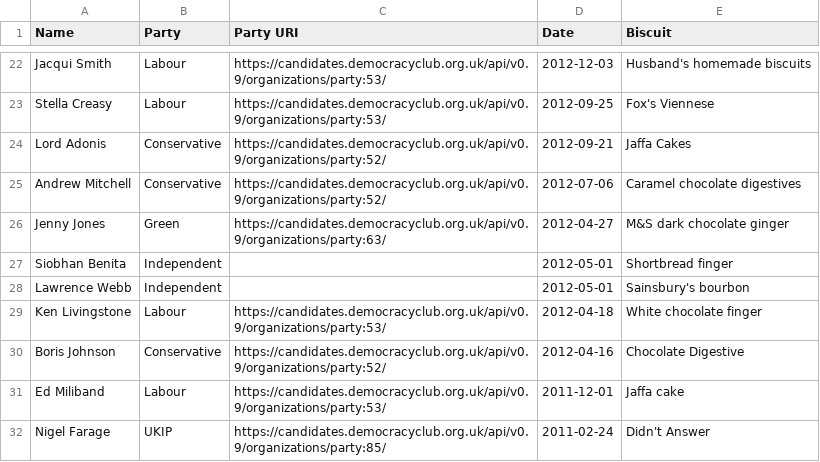
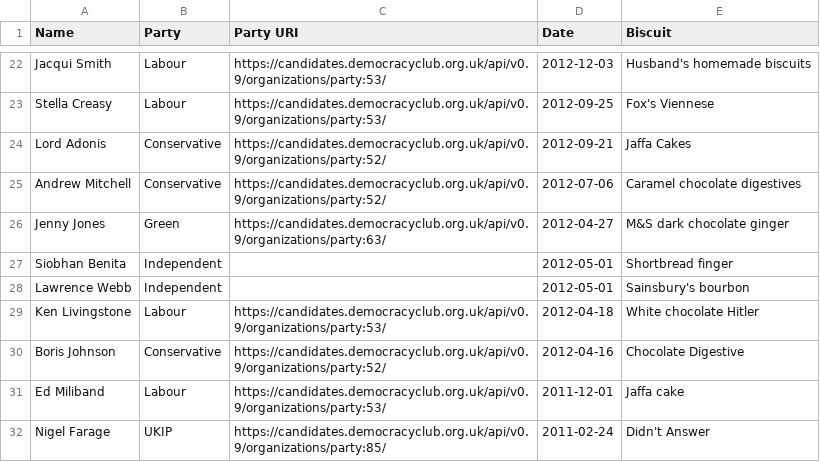
Before and after one commit to pezholio/the-favourite-biscuits-of-politicians-according-to-mumsnet-interviews, a CSV file: data/biscuits.csv, drawn as a sheet; only a part is shown, gaps mark what is left out.

```diff
--- a/data/biscuits.csv
+++ b/data/biscuits.csv
@@ -28,3 +28,3 @@ Siobhan Benita,Independent,,2012-05-01,Shortbread finger
 Lawrence Webb,Independent,,2012-05-01,Sainsbury's bourbon
-Ken Livingstone,Labour,https://candidates.democracyclub.org.uk/api/v0.9/organizations/party:53/,2012-04-18,White chocolate finger
+Ken Livingstone,Labour,https://candidates.democracyclub.org.uk/api/v0.9/organizations/party:53/,2012-04-18,White chocolate Hitler
 Boris Johnson,Conservative,https://candidates.democracyclub.org.uk/api/v0.9/organizations/party:52/,2012-04-16,Chocolate Digestive
```
